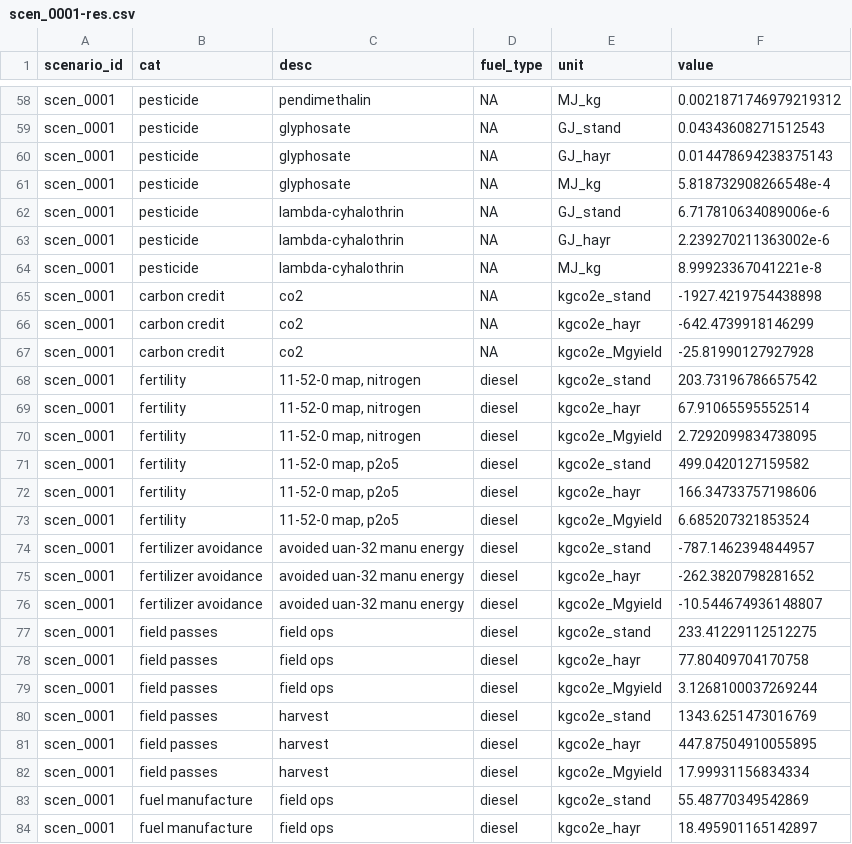
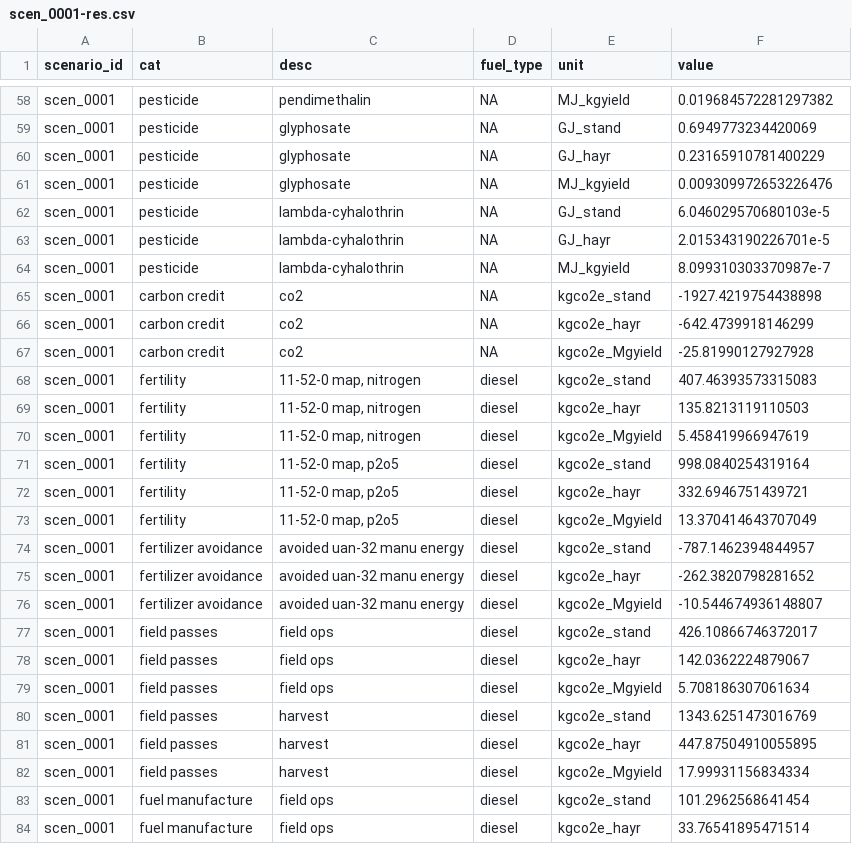
Before and after one commit to vanichols/alfalfa, a CSV file: R/code_autofxns2/dataout/scen_0001-res.csv, drawn as a sheet; only a part is shown, gaps mark what is left out; the diff covers the shown part only; the diff names each change by its address in the sheet, - before the commit and + after, or states it on an @@ line.

```diff
--- a/R/code_autofxns2/dataout/scen_0001-res.csv
+++ b/R/code_autofxns2/dataout/scen_0001-res.csv
-E58 (unit): MJ_kg
+E58 (unit): MJ_kgyield
-F58 (value): 0.0021871746979219312
+F58 (value): 0.019684572281297382
-F59 (value): 0.04343608271512543
+F59 (value): 0.6949773234420069
-F60 (value): 0.014478694238375143
+F60 (value): 0.23165910781400229
-E61 (unit): MJ_kg
+E61 (unit): MJ_kgyield
-F61 (value): 5.818732908266548e-4
+F61 (value): 0.009309972653226476
-F62 (value): 6.717810634089006e-6
+F62 (value): 6.046029570680103e-5
-F63 (value): 2.239270211363002e-6
+F63 (value): 2.015343190226701e-5
-E64 (unit): MJ_kg
+E64 (unit): MJ_kgyield
-F64 (value): 8.99923367041221e-8
+F64 (value): 8.099310303370987e-7
-F68 (value): 203.73196786657542
+F68 (value): 407.46393573315083
-F69 (value): 67.91065595552514
+F69 (value): 135.8213119110503
-F70 (value): 2.7292099834738095
+F70 (value): 5.458419966947619
-F71 (value): 499.0420127159582
+F71 (value): 998.0840254319164
-F72 (value): 166.34733757198606
+F72 (value): 332.6946751439721
-F73 (value): 6.685207321853524
+F73 (value): 13.370414643707049
-F77 (value): 233.41229112512275
+F77 (value): 426.10866746372017
-F78 (value): 77.80409704170758
+F78 (value): 142.0362224879067
-F79 (value): 3.1268100037269244
+F79 (value): 5.708186307061634
-F83 (value): 55.48770349542869
+F83 (value): 101.2962568641454
-F84 (value): 18.495901165142897
+F84 (value): 33.76541895471514
```
Also changed, not shown: 69 edited cells elsewhere in this file, R/code_autofxns2/datain/scen_0001.csv, 25 other files.
